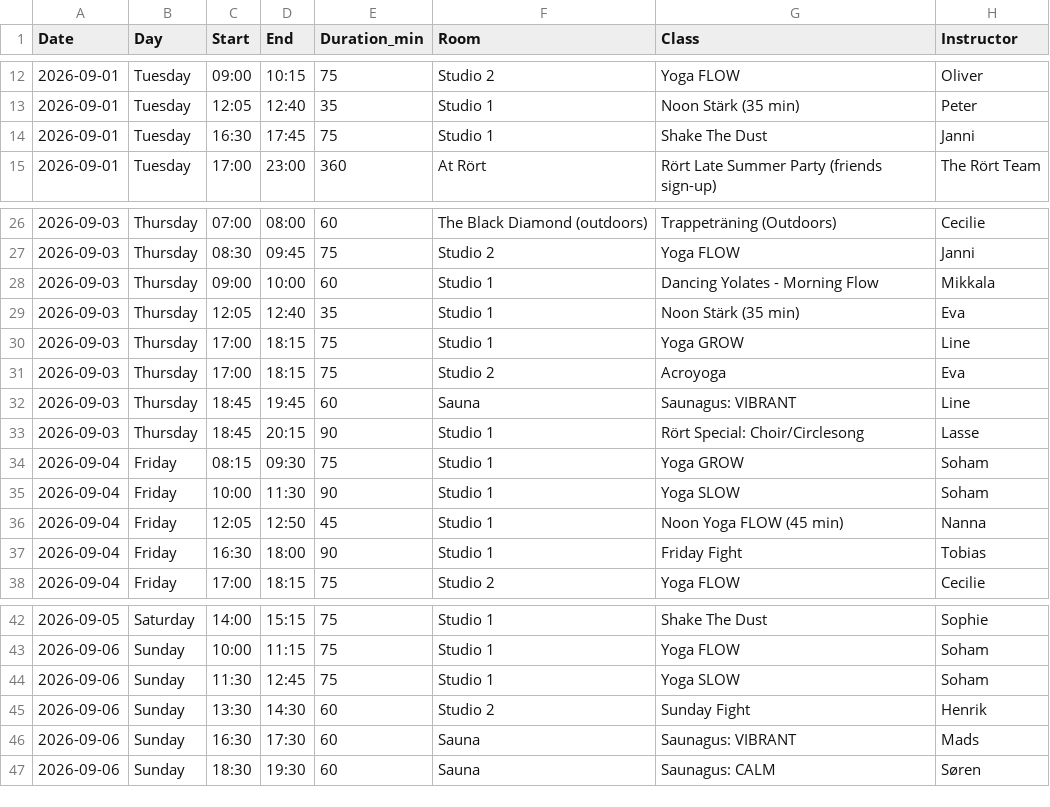
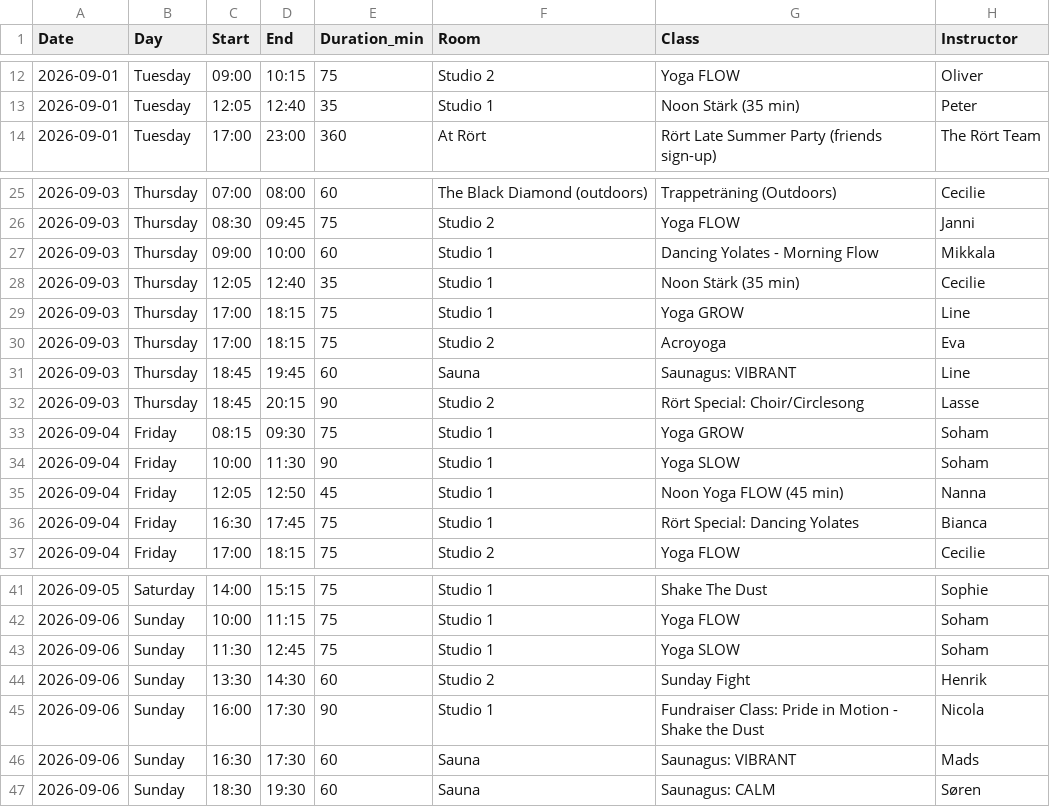
Before and after one commit to FreddyAngelo/rort-calendar, a CSV file: data/rort_schedule_week2.csv, drawn as a sheet; only a part is shown, gaps mark what is left out.

```diff
--- a/data/rort_schedule_week2.csv
+++ b/data/rort_schedule_week2.csv
@@ -13,3 +13,2 @@ Date,Day,Start,End,Duration_min,Room,Class,Instructor
 2026-09-01,Tuesday,12:05,12:40,35,Studio 1,Noon Stärk (35 min),Peter
-2026-09-01,Tuesday,16:30,17:45,75,Studio 1,Shake The Dust,Janni
 2026-09-01,Tuesday,17:00,23:00,360,At Rört,Rört Late Summer Party (friends sign-up),The Rört Team
@@ -28,3 +27,3 @@ Date,Day,Start,End,Duration_min,Room,Class,Instructor
 2026-09-03,Thursday,09:00,10:00,60,Studio 1,Dancing Yolates - Morning Flow,Mikkala
-2026-09-03,Thursday,12:05,12:40,35,Studio 1,Noon Stärk (35 min),Eva
+2026-09-03,Thursday,12:05,12:40,35,Studio 1,Noon Stärk (35 min),Cecilie
 2026-09-03,Thursday,17:00,18:15,75,Studio 1,Yoga GROW,Line
@@ -32,3 +31,3 @@ Date,Day,Start,End,Duration_min,Room,Class,Instructor
 2026-09-03,Thursday,18:45,19:45,60,Sauna,Saunagus: VIBRANT,Line
-2026-09-03,Thursday,18:45,20:15,90,Studio 1,Rört Special: Choir/Circlesong ,Lasse
+2026-09-03,Thursday,18:45,20:15,90,Studio 2,Rört Special: Choir/Circlesong ,Lasse
 2026-09-04,Friday,08:15,09:30,75,Studio 1,Yoga GROW,Soham
@@ -36,3 +35,3 @@ Date,Day,Start,End,Duration_min,Room,Class,Instructor
 2026-09-04,Friday,12:05,12:50,45,Studio 1,Noon Yoga FLOW (45 min),Nanna
-2026-09-04,Friday,16:30,18:00,90,Studio 1,Friday Fight,Tobias
+2026-09-04,Friday,16:30,17:45,75,Studio 1,Rört Special: Dancing Yolates,Bianca
 2026-09-04,Friday,17:00,18:15,75,Studio 2,Yoga FLOW,Cecilie
@@ -45,2 +44,3 @@ Date,Day,Start,End,Duration_min,Room,Class,Instructor
 2026-09-06,Sunday,13:30,14:30,60,Studio 2,Sunday Fight,Henrik
+2026-09-06,Sunday,16:00,17:30,90,Studio 1,Fundraiser Class: Pride in Motion - Shake the Dust,Nicola
 2026-09-06,Sunday,16:30,17:30,60,Sauna,Saunagus: VIBRANT,Mads
```
Also changed, not shown: data/rort_schedule_week3.csv, data/rort_schedule_week8.csv.
